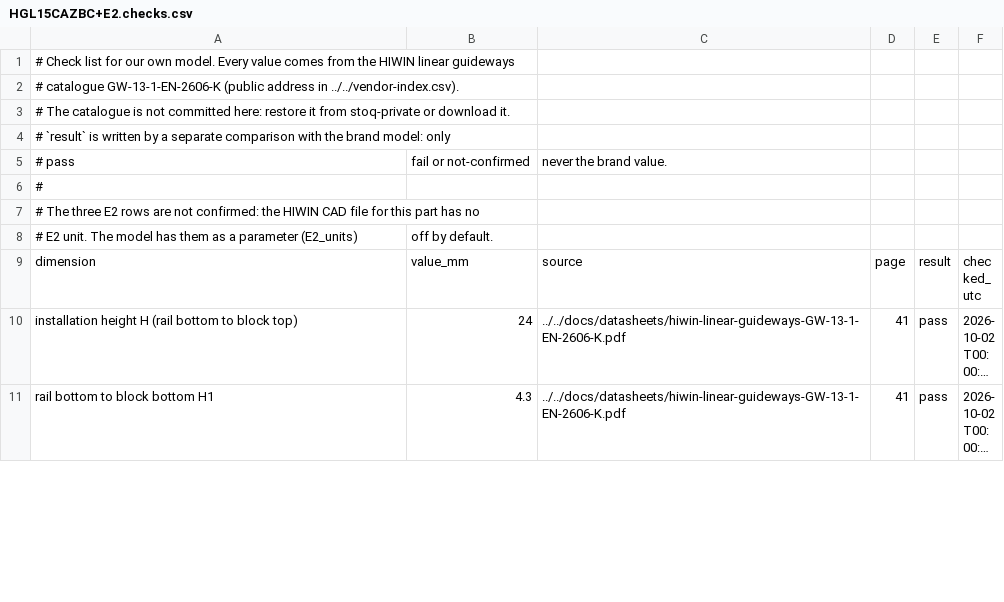
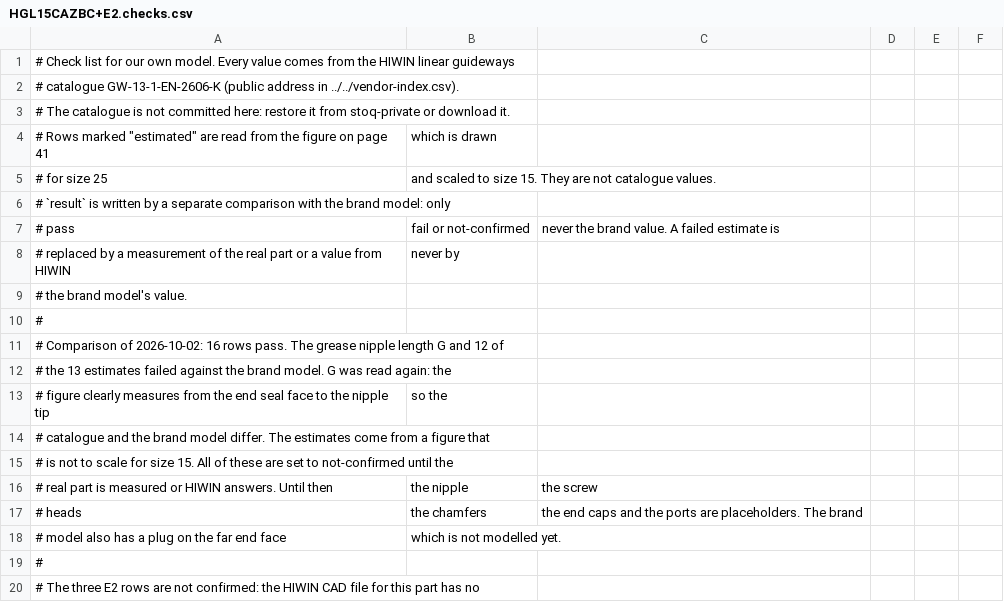
Before and after one commit to refaqt/stoq, a CSV file: modules/hiwin/modules/hgl-block/cad/own/HGL15CAZBC+E2.checks.csv, drawn as a sheet; only a part is shown; the shorter side is filled out with more unchanged rows; long unchanged cells end in …; the diff covers the shown part only.

```diff
--- a/modules/hiwin/modules/hgl-block/cad/own/HGL15CAZBC+E2.checks.csv
+++ b/modules/hiwin/modules/hgl-block/cad/own/HGL15CAZBC+E2.checks.csv
@@ -3,4 +3,17 @@
 # The catalogue is not committed here: restore it from stoq-private or download it.
+# Rows marked "estimated" are read from the figure on page 41, which is drawn
+# for size 25, and scaled to size 15. They are not catalogue values.
 # `result` is written by a separate comparison with the brand model: only
-# pass, fail or not-confirmed, never the brand value.
+# pass, fail or not-confirmed, never the brand value. A failed estimate is
+# replaced by a measurement of the real part or a value from HIWIN, never by
+# the brand model's value.
+#
+# Comparison of 2026-10-02: 16 rows pass. The grease nipple length G and 12 of
+# the 13 estimates failed against the brand model. G was read again: the
+# figure clearly measures from the end seal face to the nipple tip, so the
+# catalogue and the brand model differ. The estimates come from a figure that
+# is not to scale for size 15. All of these are set to not-confirmed until the
+# real part is measured or HIWIN answers. Until then, the nipple, the screw
+# heads, the chamfers, the end caps and the ports are placeholders. The brand
+# model also has a plug on the far end face, which is not modelled yet.
 #
```
Also changed, not shown: 21 added rows and 4 edited cells elsewhere in this file, modules/hiwin/modules/hgl-block/bom/parts.csv, modules/hiwin/modules/hgl-block/cad/own/params.csv, 6 other files.
